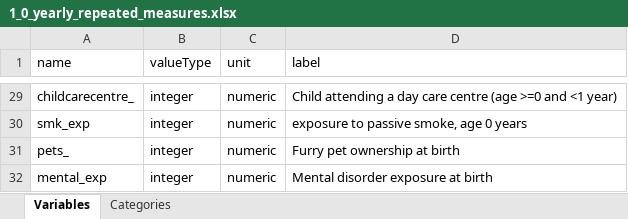
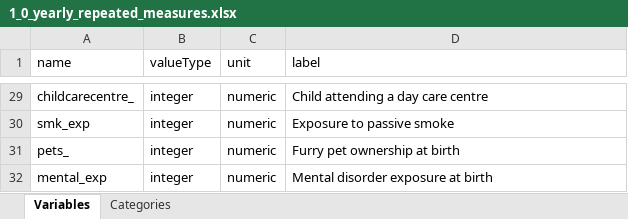
Before and after one commit to lifecycle-project/ds-upload, an Excel workbook: R/data/dictionaries/1_0/1_0_yearly_repeated_measures.xlsx, sheet Variables, drawn as a sheet; only a part is shown, gaps mark what is left out; values as stored, in another font and other column widths than the file's, no borders; the diff covers the shown part only; the diff names each change by its address in the sheet, - before the commit and + after, or states it on an @@ line.

```diff
--- a/R/data/dictionaries/1_0/1_0_yearly_repeated_measures.xlsx (sheet Variables)
+++ b/R/data/dictionaries/1_0/1_0_yearly_repeated_measures.xlsx (sheet Variables)
-D29 (label): Child attending a day care centre (age >=0 and <1 year)
+D29 (label): Child attending a day care centre
-D30 (label): exposure to passive smoke, age 0 years
+D30 (label): Exposure to passive smoke
```
Also changed, not shown: 19 edited cells elsewhere in this sheet, sheet Categories, 5 other files.
